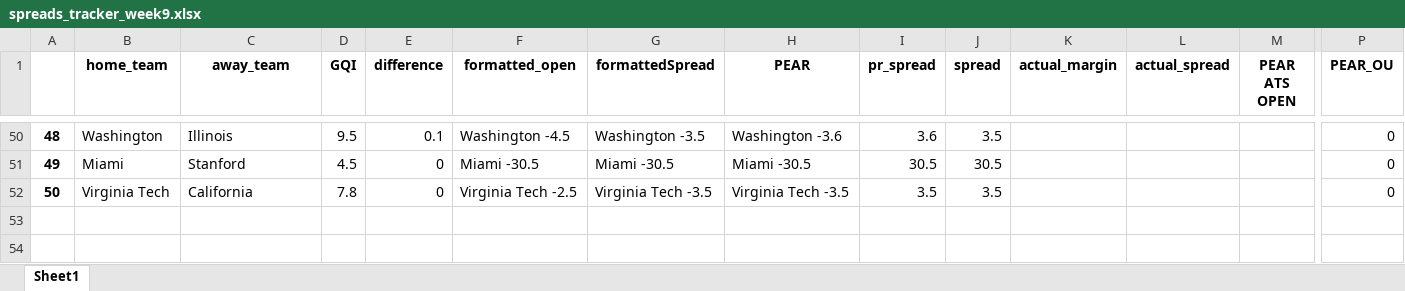
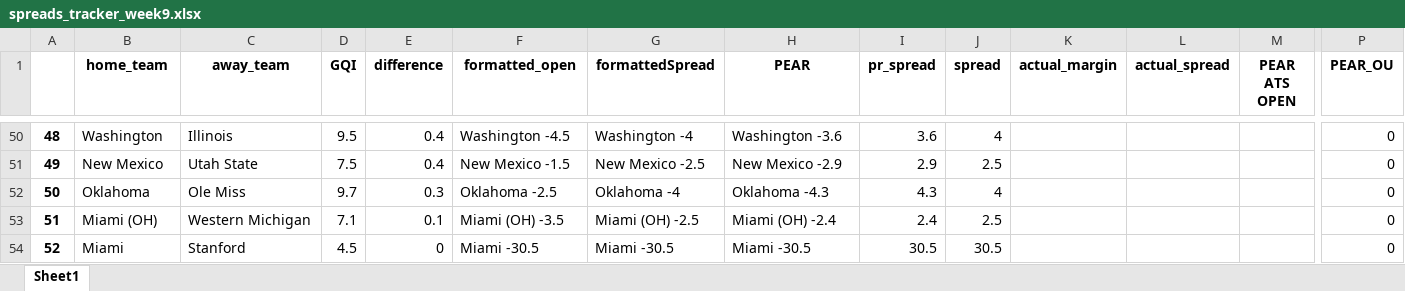
Before and after one commit to Parslinator/PEAR, an Excel workbook: PEAR/PEAR Football/y2025/Spreads/spreads_tracker_week9.xlsx, sheet Sheet1, drawn as a sheet; only a part is shown, gaps mark what is left out; values as stored, in another font and other column widths than the file's, no borders; removed rows and columns are numbered as before the commit, all else as after; rows hold the shown columns only; the diff covers the shown part only; the diff names each change by its address in the sheet, - before the commit and + after, or states it on an @@ line.

Commit message:
Updating week 9 spreads

```diff
--- a/PEAR/PEAR Football/y2025/Spreads/spreads_tracker_week9.xlsx (sheet Sheet1)
+++ b/PEAR/PEAR Football/y2025/Spreads/spreads_tracker_week9.xlsx (sheet Sheet1)
@@ column A renumbered between rows 3 and 54 @@
-E50 (difference): 0.1
+E50 (difference): 0.4
-G50 (formattedSpread): Washington -3.5
+G50 (formattedSpread): Washington -4
-J50 (spread): 3.5
+J50 (spread): 4
+row 51: 49 | New Mexico | Utah State | 7.5 | 0.4 | New Mexico -1.5 | New Mexico -2.5 | New Mexico -2.9 | 2.9 | 2.5 |  |  |  | 0
+row 52: 50 | Oklahoma | Ole Miss | 9.7 | 0.3 | Oklahoma -2.5 | Oklahoma -4 | Oklahoma -4.3 | 4.3 | 4 |  |  |  | 0
+row 53: 51 | Miami (OH) | Western Michigan | 7.1 | 0.1 | Miami (OH) -3.5 | Miami (OH) -2.5 | Miami (OH) -2.4 | 2.4 | 2.5 |  |  |  | 0
-row 52: 50 | Virginia Tech | California | 7.8 | 0 | Virginia Tech -2.5 | Virginia Tech -3.5 | Virginia Tech -3.5 | 3.5 | 3.5 |  |  |  | 0
```
Also changed, not shown: 24 added rows, 24 removed rows and 9 edited cells elsewhere in this sheet.
